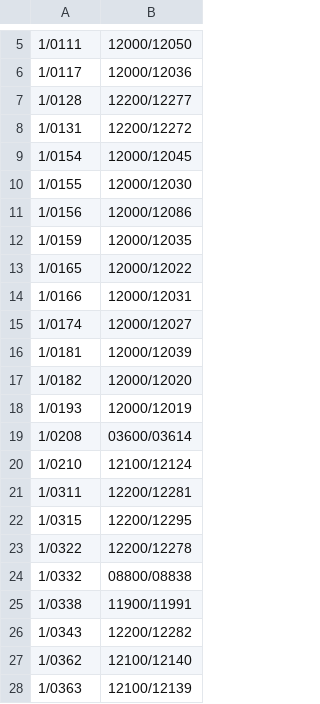
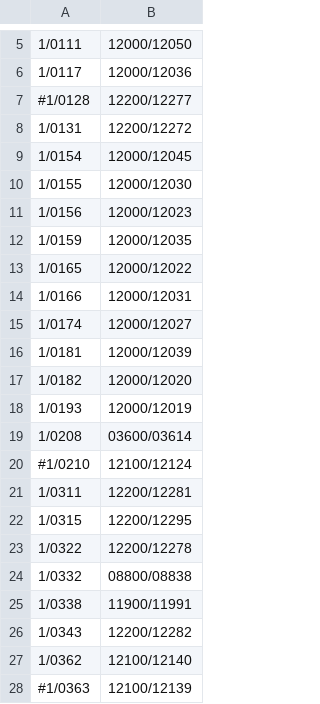
Before and after one commit to pkiraly/MEKReferenceLinkResolver, a CSV file: reference_redirector_csv/rmk.csv, drawn as a sheet; only a part is shown, gaps mark what is left out; the diff names each change by its address in the sheet, - before the commit and + after, or states it on an @@ line.

```diff
--- a/reference_redirector_csv/rmk.csv
+++ b/reference_redirector_csv/rmk.csv
-A7: 1/0128
+A7: #1/0128
-B11: 12000/12086
+B11: 12000/12023
-A20: 1/0210
+A20: #1/0210
-A28: 1/0363
+A28: #1/0363
```
Also changed, not shown: reference_redirector_csv/08838.csv, reference_redirector_csv/12273.csv, 18 other files.
